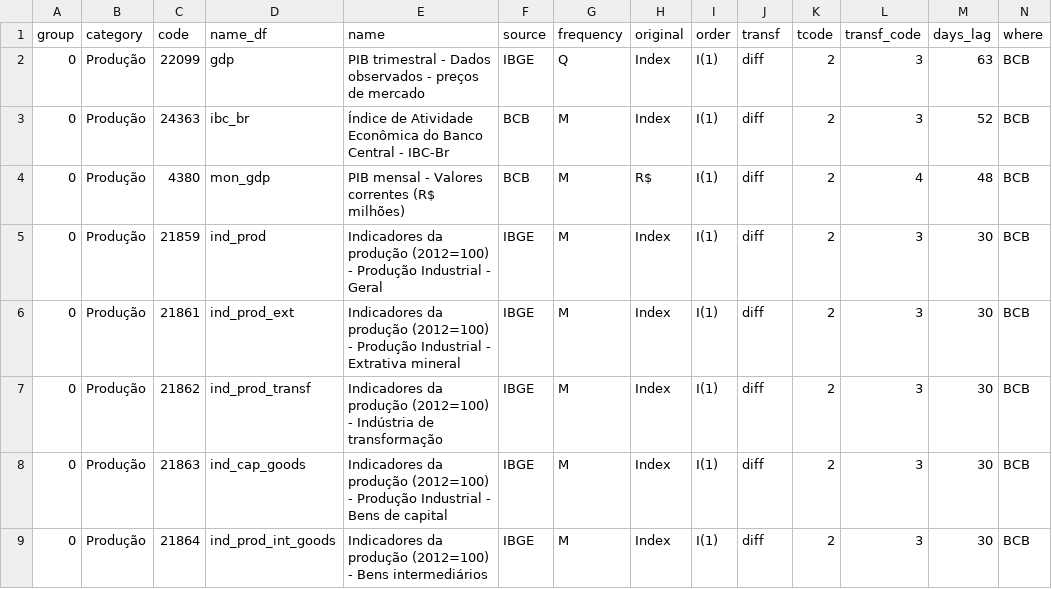
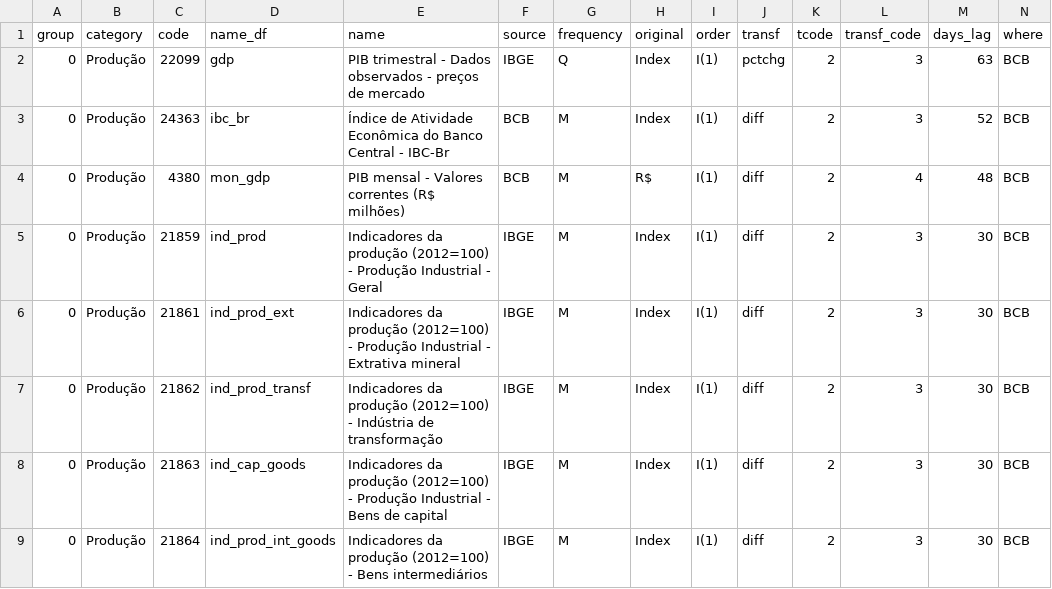
Before and after one commit to Allisterh/nowcasting_gdpbr, a CSV file: data/meta_data.csv, drawn as a sheet; only a part is shown.

```diff
--- a/data/meta_data.csv
+++ b/data/meta_data.csv
@@ -1,3 +1,3 @@
 group,category,code,name_df,name,source,frequency,original,order,transf,tcode,transf_code,days_lag,where
-0,Produção,22099,gdp,PIB trimestral - Dados observados - preços de mercado,IBGE,Q,Index,I(1),diff,2,3,63,BCB
+0,Produção,22099,gdp,PIB trimestral - Dados observados - preços de mercado,IBGE,Q,Index,I(1),pctchg,2,3,63,BCB
 0,Produção,24363,ibc_br,Índice de Atividade Econômica do Banco Central - IBC-Br        ,BCB,M,Index,I(1),diff,2,3,52,BCB
```
Also changed, not shown: data/data_tf.csv.
